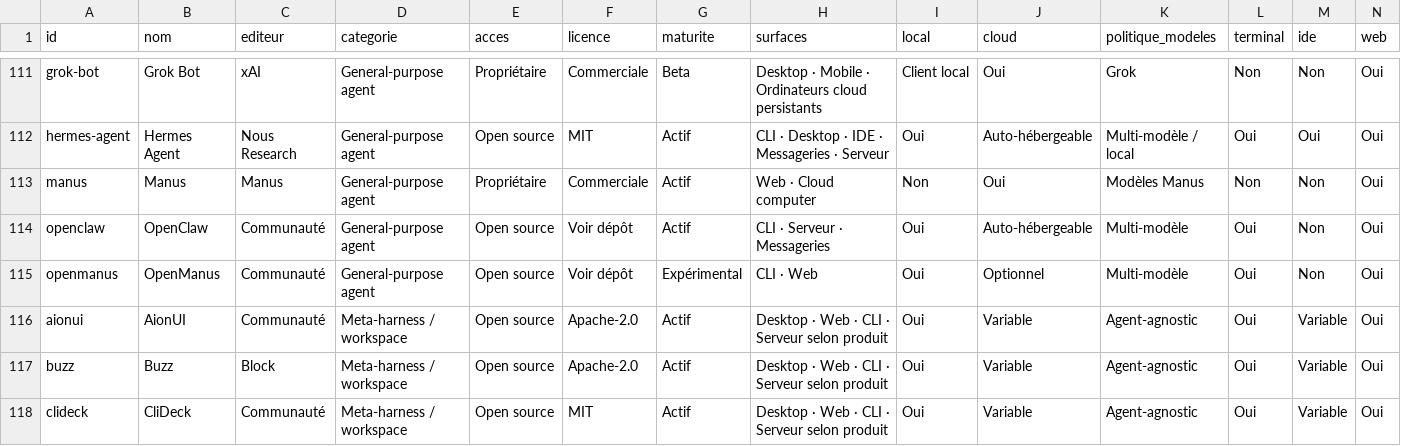
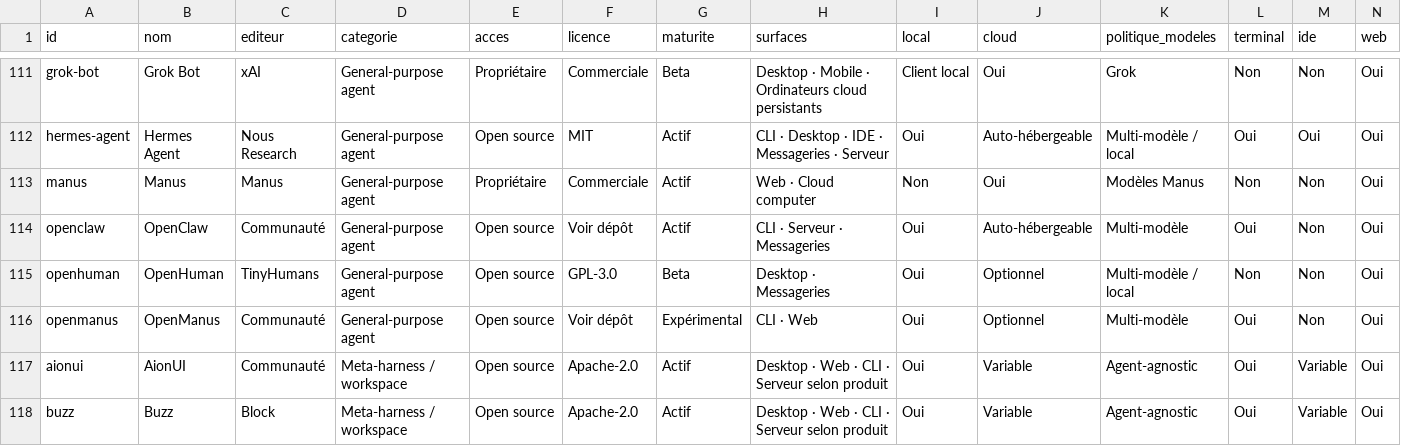
Before and after one commit to stefw/ai-harness-inventory, a CSV file: inventaire.csv, drawn as a sheet; only a part is shown, gaps mark what is left out; the shorter side is filled out with more unchanged rows; rows hold the shown columns only; the diff names each change by its address in the sheet, - before the commit and + after, or states it on an @@ line.

Commit message:
Add OpenHuman from its official GPL-3.0 repository.

```diff
--- a/inventaire.csv
+++ b/inventaire.csv
+row 115: openhuman | OpenHuman | TinyHumans | General-purpose agent | Open source | GPL-3.0 | Beta | Desktop · Messageries | Oui | Optionnel | Multi-modèle / local | Non | Non | Oui
```
Also changed, not shown: sources.csv, taxonomie.csv, 1 other file.
